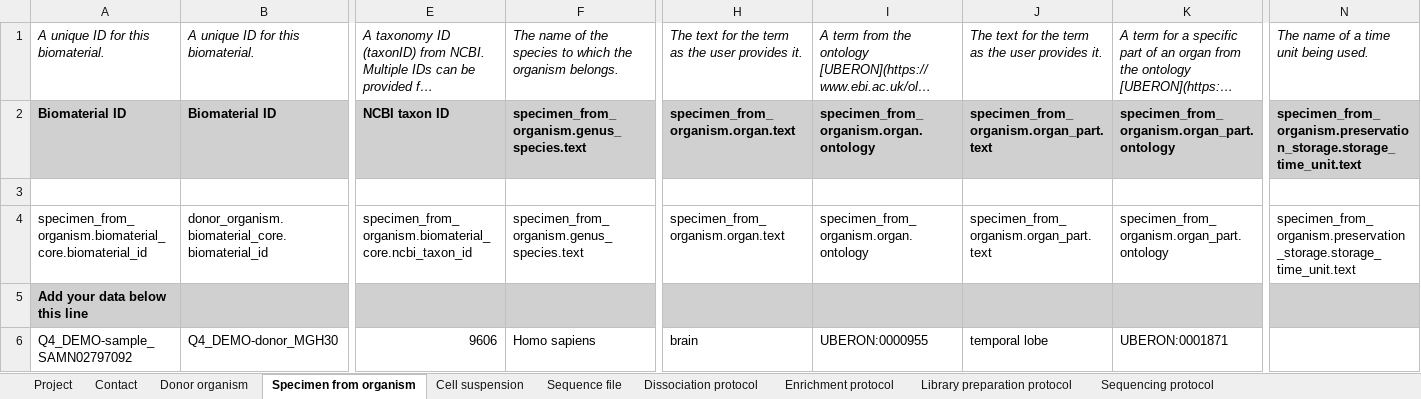
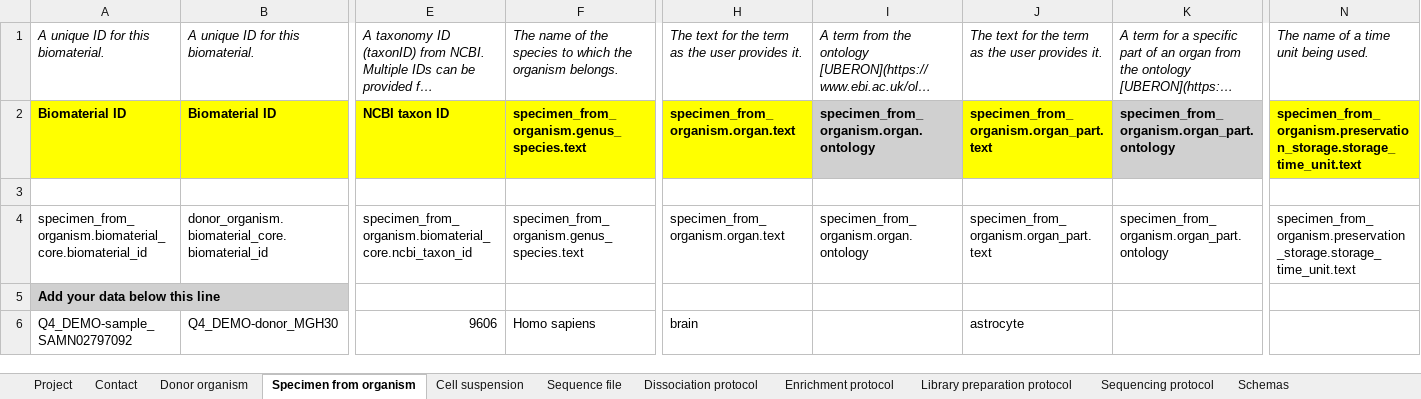
Before and after one commit to HumanCellAtlas/metadata-schema, an Excel workbook: infrastructure_testing_files/current/dcp_integration_test_metadata_1_SS2_bundle.xlsx, sheet Specimen from organism, drawn as a sheet; only a part is shown, gaps mark what is left out; long unchanged cells end in …; values as stored, in another font and other column widths than the file's, no borders; the diff covers the shown part only; the diff names each change by its address in the sheet, - before the commit and + after, or states it on an @@ line.

```diff
--- a/infrastructure_testing_files/current/dcp_integration_test_metadata_1_SS2_bundle.xlsx (sheet Specimen from organism)
+++ b/infrastructure_testing_files/current/dcp_integration_test_metadata_1_SS2_bundle.xlsx (sheet Specimen from organism)
+sheet tab: Schemas
-A2:B2 fill: #D0D0D0
+A2:B2 fill: #FFFF00
-E2:F2 fill: #D0D0D0
+E2:F2 fill: #FFFF00
-H2 fill: #D0D0D0
+H2 fill: #FFFF00
-J2 fill: #D0D0D0
+J2 fill: #FFFF00
-N2 fill: #D0D0D0
+N2 fill: #FFFF00
-B5:N5 fill: #D0D0D0
+B5:N5 fill: none
-I6: UBERON:0000955
+I6: (empty)
-J6: temporal lobe
+J6: astrocyte
-K6: UBERON:0001871
+K6: (empty)
```
Also changed, not shown: cell formats elsewhere in this sheet, sheet Cell suspension, sheet Sequence file, sheet Dissociation protocol, sheet Sequencing protocol, sheet Contact, sheet Enrichment protocol, 3 more sheets.
